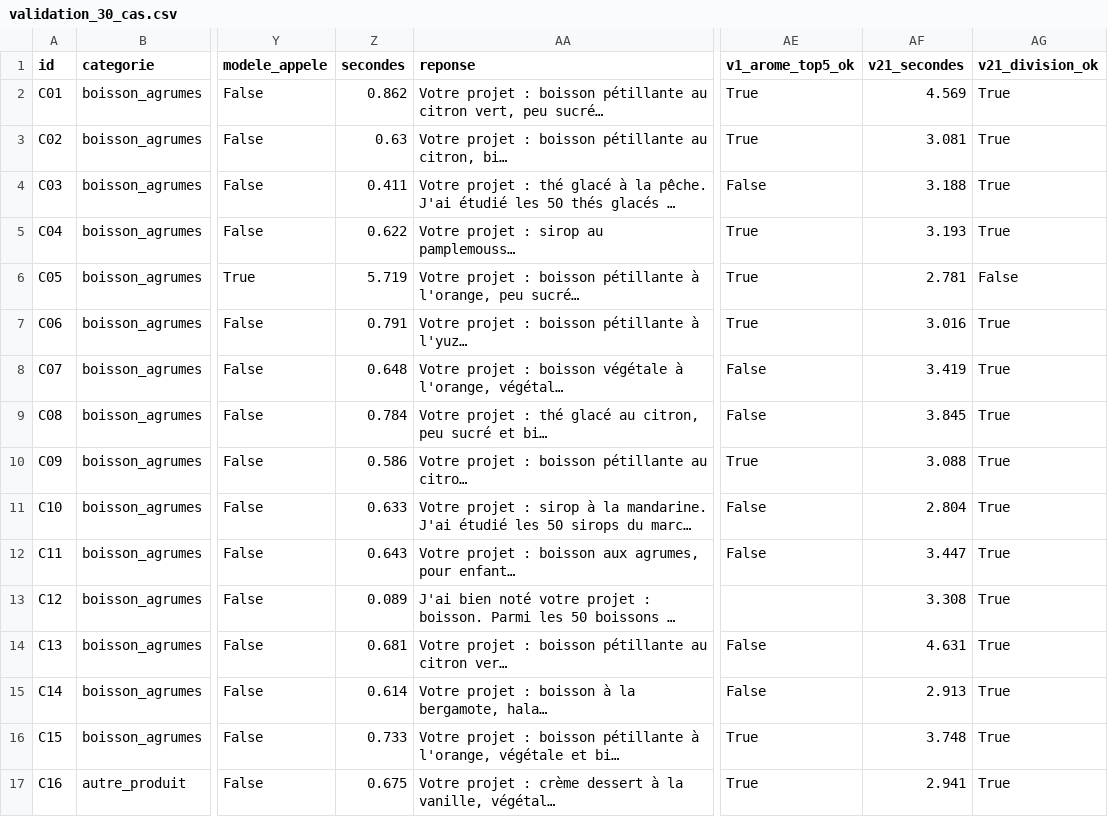
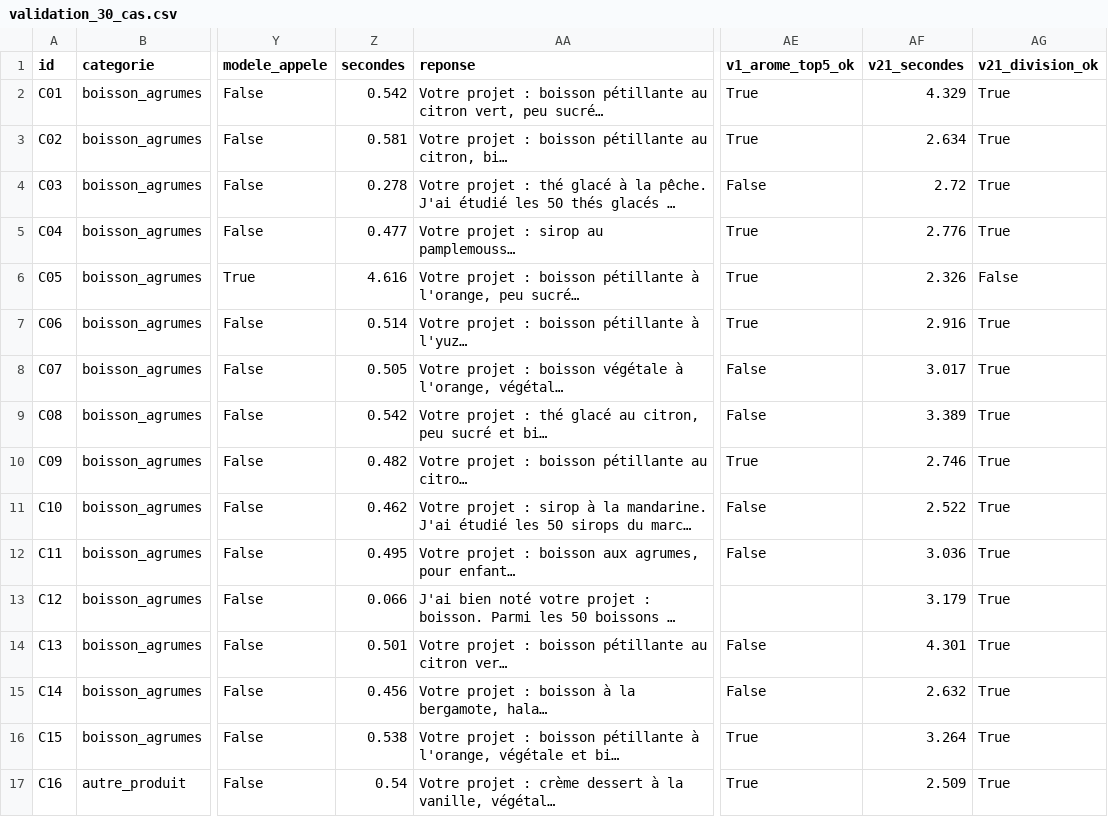
Before and after one commit to Givaudan-Hackathon/hackathon-app, a CSV file: data-brique/benchmark/sorties/validation_30_cas.csv, drawn as a sheet; only a part is shown, gaps mark what is left out; long unchanged cells end in …; the diff covers the shown part only; the diff names each change by its address in the sheet, - before the commit and + after, or states it on an @@ line.

```diff
--- a/data-brique/benchmark/sorties/validation_30_cas.csv
+++ b/data-brique/benchmark/sorties/validation_30_cas.csv
-Z2 (secondes): 0.862
+Z2 (secondes): 0.542
-AF2 (v21_secondes): 4.569
+AF2 (v21_secondes): 4.329
-Z3 (secondes): 0.63
+Z3 (secondes): 0.581
-AF3 (v21_secondes): 3.081
+AF3 (v21_secondes): 2.634
-Z4 (secondes): 0.411
+Z4 (secondes): 0.278
-AF4 (v21_secondes): 3.188
+AF4 (v21_secondes): 2.72
-Z5 (secondes): 0.622
+Z5 (secondes): 0.477
-AF5 (v21_secondes): 3.193
+AF5 (v21_secondes): 2.776
-Z6 (secondes): 5.719
+Z6 (secondes): 4.616
-AF6 (v21_secondes): 2.781
+AF6 (v21_secondes): 2.326
-Z7 (secondes): 0.791
+Z7 (secondes): 0.514
-AF7 (v21_secondes): 3.016
+AF7 (v21_secondes): 2.916
-Z8 (secondes): 0.648
+Z8 (secondes): 0.505
-AF8 (v21_secondes): 3.419
+AF8 (v21_secondes): 3.017
-Z9 (secondes): 0.784
+Z9 (secondes): 0.542
-AF9 (v21_secondes): 3.845
+AF9 (v21_secondes): 3.389
-Z10 (secondes): 0.586
+Z10 (secondes): 0.482
-AF10 (v21_secondes): 3.088
+AF10 (v21_secondes): 2.746
-Z11 (secondes): 0.633
+Z11 (secondes): 0.462
-AF11 (v21_secondes): 2.804
+AF11 (v21_secondes): 2.522
-Z12 (secondes): 0.643
+Z12 (secondes): 0.495
-AF12 (v21_secondes): 3.447
+AF12 (v21_secondes): 3.036
-Z13 (secondes): 0.089
+Z13 (secondes): 0.066
-AF13 (v21_secondes): 3.308
+AF13 (v21_secondes): 3.179
-Z14 (secondes): 0.681
+Z14 (secondes): 0.501
-AF14 (v21_secondes): 4.631
+AF14 (v21_secondes): 4.301
-Z15 (secondes): 0.614
+Z15 (secondes): 0.456
-AF15 (v21_secondes): 2.913
+AF15 (v21_secondes): 2.632
-Z16 (secondes): 0.733
+Z16 (secondes): 0.538
-AF16 (v21_secondes): 3.748
+AF16 (v21_secondes): 3.264
-Z17 (secondes): 0.675
+Z17 (secondes): 0.54
-AF17 (v21_secondes): 2.941
+AF17 (v21_secondes): 2.509
```
Also changed, not shown: 27 edited cells elsewhere in this file, 6 other files.
